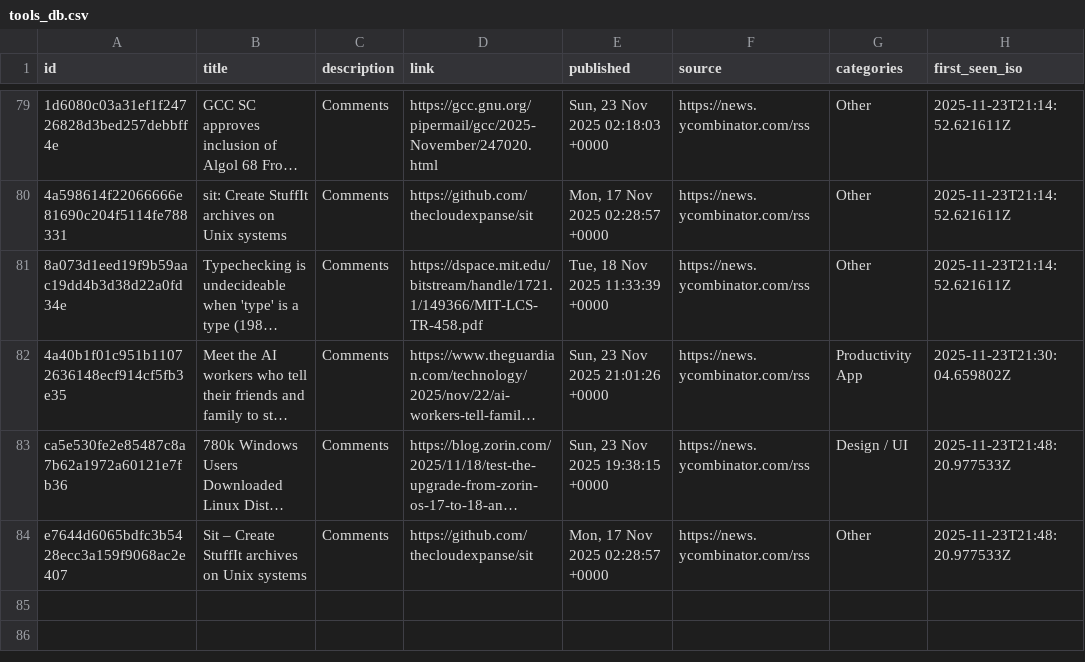
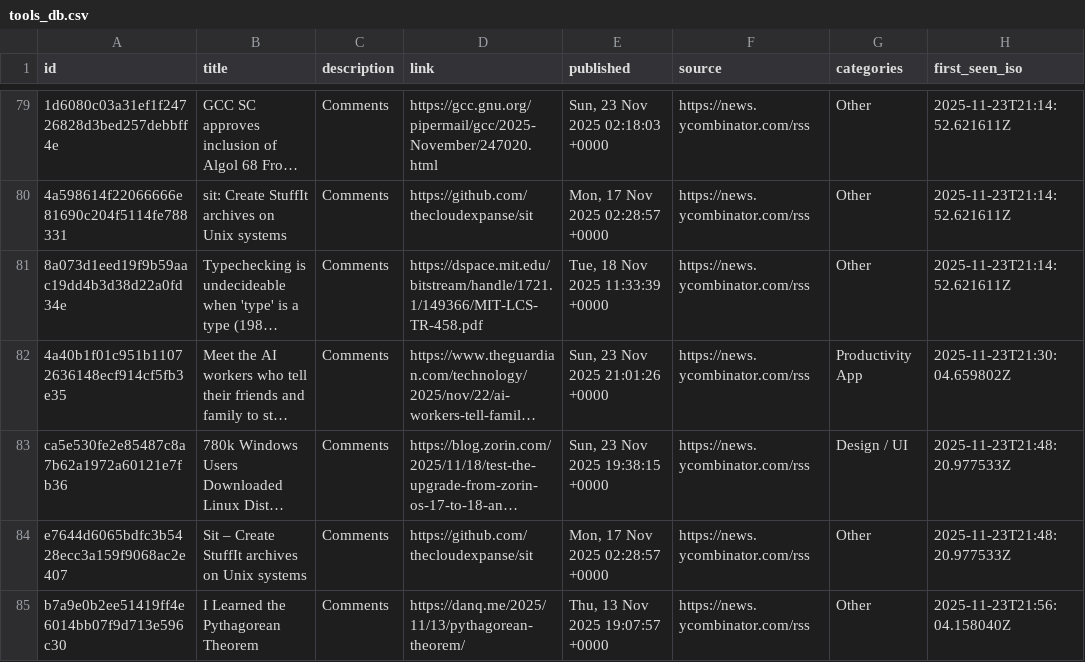
Before and after one commit to cjaija-bot/ai-tool-scanner, a CSV file: tools_db.csv, drawn as a sheet; only a part is shown, gaps mark what is left out; long unchanged cells end in …; the diff names each change by its address in the sheet, - before the commit and + after, or states it on an @@ line.

```diff
--- a/tools_db.csv
+++ b/tools_db.csv
+row 85: b7a9e0b2ee51419ff4e6014bb07f9d713e596c30 | I Learned the Pythagorean Theorem | Comments | https://danq.me/2025/11/13/pythagorean-theorem/ | Thu, 13 Nov 2025 19:07:57 +0000 | https://news.ycombinator.com/rss | Other | 2025-11-23T21:56:04.158040Z
```
Also changed, not shown: 1 other file.
